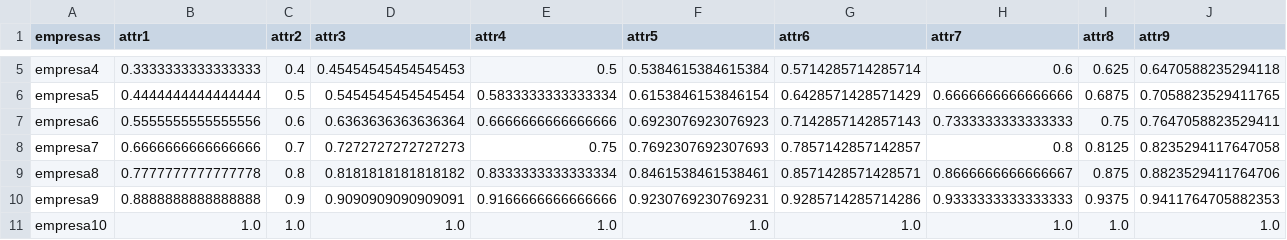
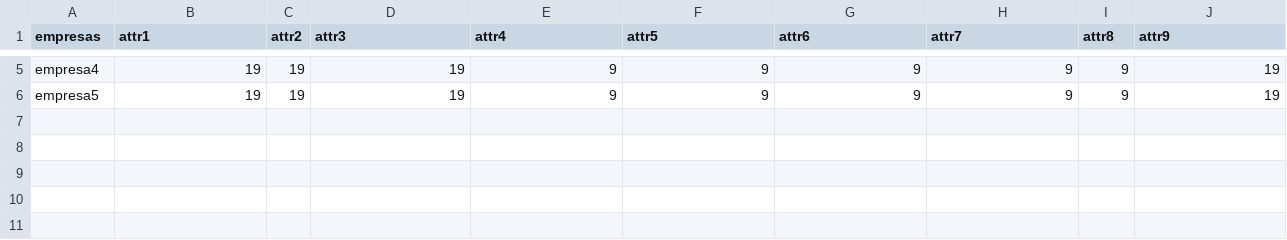
Before and after one commit to albertogcmr/hiring-week-IH-tinder-matching, a CSV file: input/companies.csv, drawn as a sheet; only a part is shown, gaps mark what is left out; rows hold the shown columns only; the diff covers the shown part only; the diff names each change by its address in the sheet, - before the commit and + after, or states it on an @@ line.

```diff
--- a/input/companies.csv
+++ b/input/companies.csv
-B5 (attr1): 0.3333333333333333
+B5 (attr1): 19
-C5 (attr2): 0.4
+C5 (attr2): 19
-D5 (attr3): 0.45454545454545453
+D5 (attr3): 19
-E5 (attr4): 0.5
+E5 (attr4): 9
-F5 (attr5): 0.5384615384615384
+F5 (attr5): 9
-G5 (attr6): 0.5714285714285714
+G5 (attr6): 9
-H5 (attr7): 0.6
+H5 (attr7): 9
-I5 (attr8): 0.625
+I5 (attr8): 9
-J5 (attr9): 0.6470588235294118
+J5 (attr9): 19
-B6 (attr1): 0.4444444444444444
+B6 (attr1): 19
-C6 (attr2): 0.5
+C6 (attr2): 19
-D6 (attr3): 0.5454545454545454
+D6 (attr3): 19
-E6 (attr4): 0.5833333333333334
+E6 (attr4): 9
-F6 (attr5): 0.6153846153846154
+F6 (attr5): 9
-G6 (attr6): 0.6428571428571429
+G6 (attr6): 9
-H6 (attr7): 0.6666666666666666
+H6 (attr7): 9
-I6 (attr8): 0.6875
+I6 (attr8): 9
-J6 (attr9): 0.7058823529411765
+J6 (attr9): 19
-row 7: empresa6 | 0.5555555555555556 | 0.6 | 0.6363636363636364 | 0.6666666666666666 | 0.6923076923076923 | 0.7142857142857143 | 0.7333333333333333 | 0.75 | 0.7647058823529411
-row 8: empresa7 | 0.6666666666666666 | 0.7 | 0.7272727272727273 | 0.75 | 0.7692307692307693 | 0.7857142857142857 | 0.8 | 0.8125 | 0.8235294117647058
-row 9: empresa8 | 0.7777777777777778 | 0.8 | 0.8181818181818182 | 0.8333333333333334 | 0.8461538461538461 | 0.8571428571428571 | 0.8666666666666667 | 0.875 | 0.8823529411764706
-row 10: empresa9 | 0.8888888888888888 | 0.9 | 0.9090909090909091 | 0.9166666666666666 | 0.9230769230769231 | 0.9285714285714286 | 0.9333333333333333 | 0.9375 | 0.9411764705882353
-row 11: empresa10 | 1.0 | 1.0 | 1.0 | 1.0 | 1.0 | 1.0 | 1.0 | 1.0 | 1.0
```
Also changed, not shown: 32 edited cells elsewhere in this file, 3 other files.
